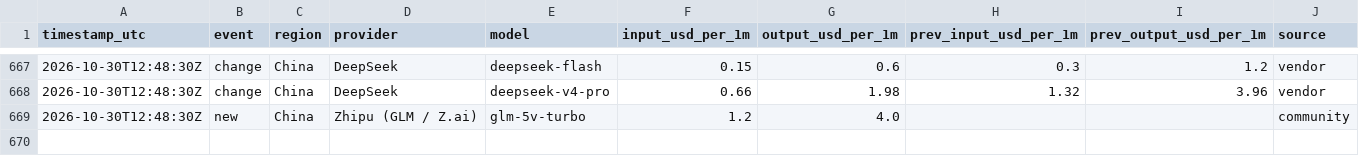
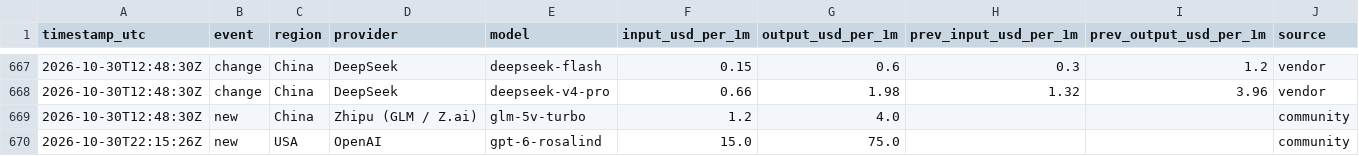
Before and after one commit to Filip-Vitek/ai-prices-monitor, a CSV file: data/prices.csv, drawn as a sheet; only a part is shown, gaps mark what is left out.

```diff
--- a/data/prices.csv
+++ b/data/prices.csv
@@ -669 +669,2 @@ timestamp_utc,event,region,provider,model,input_usd_per_1m,output_usd_per_1m,pre
 2026-10-30T12:48:30Z,new,China,Zhipu (GLM / Z.ai),glm-5v-turbo,1.2,4.0,,,community
+2026-10-30T22:15:26Z,new,USA,OpenAI,gpt-6-rosalind,15.0,75.0,,,community
```
Also changed, not shown: 1 other file.
